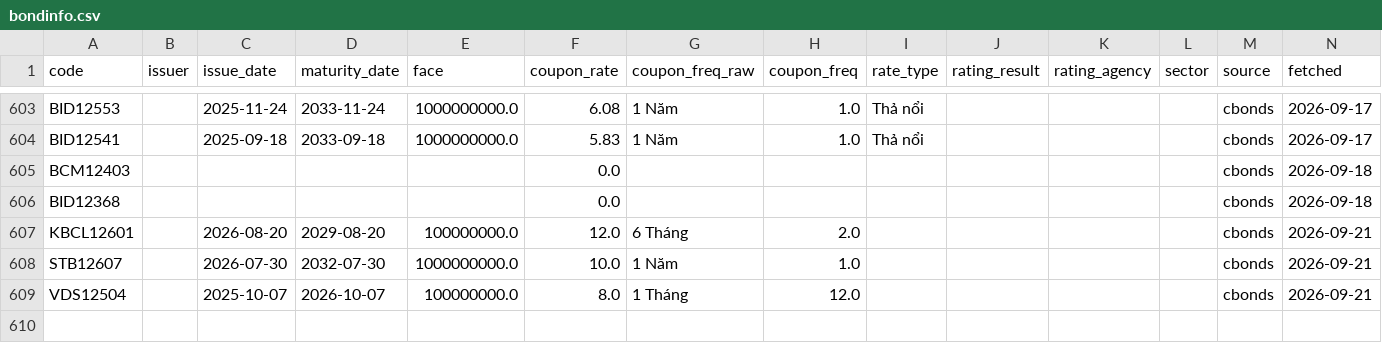
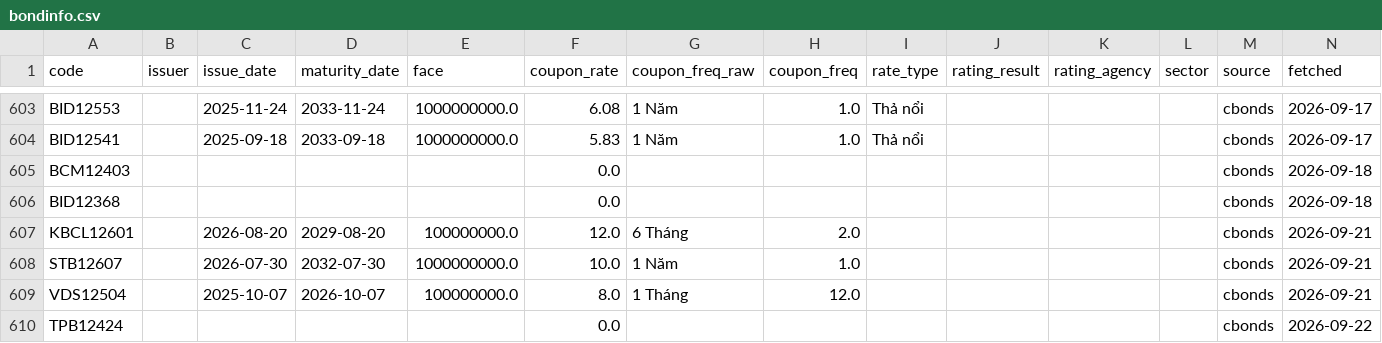
Before and after one commit to thanhnhaxinhdep/bond-dashboard, a CSV file: pipeline/bondinfo.csv, drawn as a sheet; only a part is shown, gaps mark what is left out; the diff names each change by its address in the sheet, - before the commit and + after, or states it on an @@ line.

```diff
--- a/pipeline/bondinfo.csv
+++ b/pipeline/bondinfo.csv
+row 610: TPB12424 |  |  |  |  | 0.0 |  |  |  |  |  |  | cbonds | 2026-09-22
```
Also changed, not shown: pipeline/credit_rating/output/sniratings_xhtn_history.csv, pipeline/credit_rating/output/tmr_xhtn_history.csv, 36 other files.
